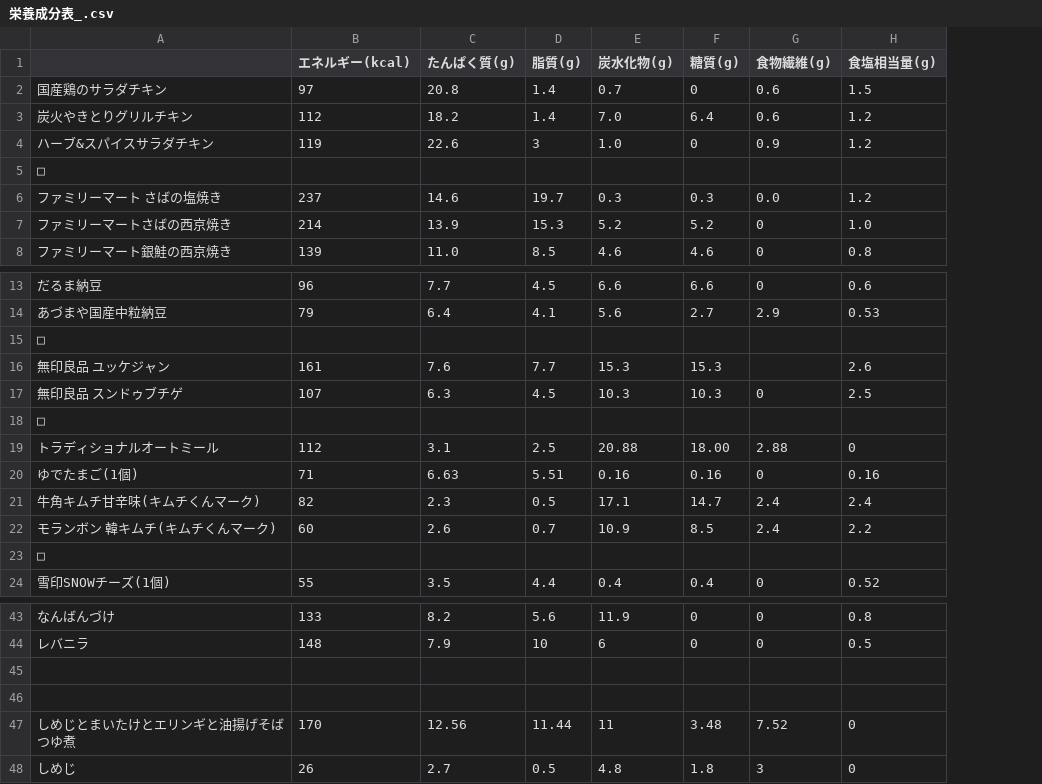
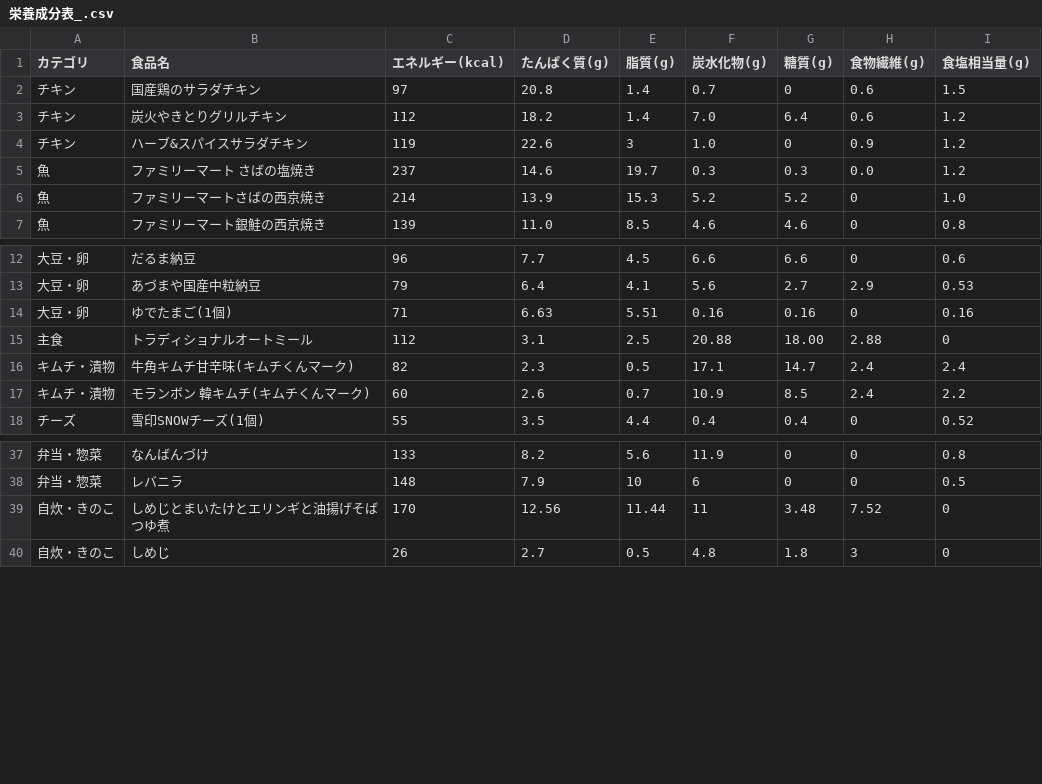
Before and after one commit to research-river/nutritional-log, a CSV file: 栄養成分表_.csv, drawn as a sheet; only a part is shown, gaps mark what is left out; removed rows and columns are numbered as before the commit, all else as after; the diff covers the shown part only; the diff names each change by its address in the sheet, - before the commit and + after, or states it on an @@ line.

```diff
--- a/栄養成分表_.csv
+++ b/栄養成分表_.csv
+column A (カテゴリ), rows 2-7: チキン | チキン | チキン | 魚 | 魚 | 魚; rows 12-13: 大豆・卵 | 大豆・卵; rows 15-18: 主食 | キムチ・漬物 | キムチ・漬物 | チーズ; rows 37-40: 弁当・惣菜 | 弁当・惣菜 | 自炊・きのこ | 自炊・きのこ
-B1: (empty)
+B1: 食品名
-row 5: □
-row 15: □
@@ row 16 moved to row 23: スープ @@
@@ row 17 moved to row 24: スープ @@
-row 18: □
@@ row 20 moved to row 14: 大豆・卵 @@
-row 23: □
-row 45: (empty)
-row 46: (empty)
```
Also changed, not shown: 2 removed rows elsewhere in this file, 3 other files.
